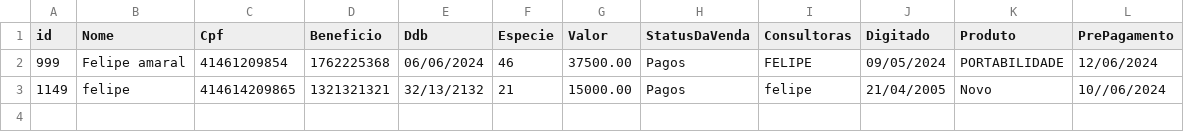
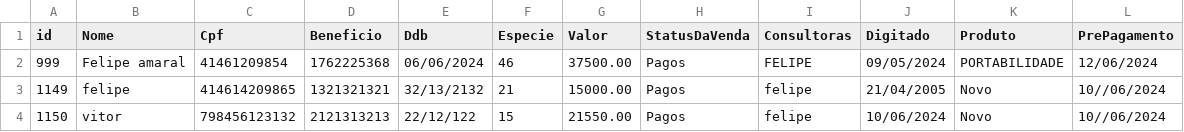
Before and after one commit to sousas2ds/clientes, a CSV file: clientes-felipe.csv, drawn as a sheet; the diff names each change by its address in the sheet, - before the commit and + after, or states it on an @@ line.

Commit message:
Atualizando clientes-felipe.csv

```diff
--- a/clientes-felipe.csv
+++ b/clientes-felipe.csv
+row 4: 1150 | vitor | 798456123132 | 2121313213 | 22/12/122 | 15 | 21550.00 | Pagos | felipe | 10/06/2024 | Novo | 10//06/2024
```
